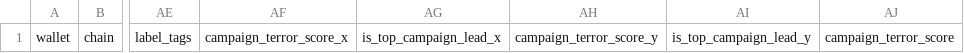
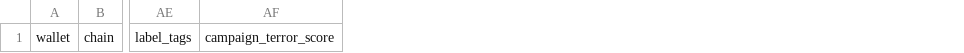
Before and after one commit to orarr2/Ethereum-and-Blockchain-Wallet-Trails---Detecting-Crypto-exchangers-and-AML-wallet-fruads, a CSV file: data/suspicious_zec.csv, drawn as a sheet; only a part is shown, gaps mark what is left out; the diff names each change by its address in the sheet, - before the commit and + after, or states it on an @@ line.

```diff
--- a/data/suspicious_zec.csv
+++ b/data/suspicious_zec.csv
-column AF, row 1: campaign_terror_score_x
-column AG, row 1: is_top_campaign_lead_x
-column AH, row 1: campaign_terror_score_y
-column AI, row 1: is_top_campaign_lead_y
```
Also changed, not shown: data/ctf_leads.csv, data/suspicious_usdt_eth.csv, 8 other files.
